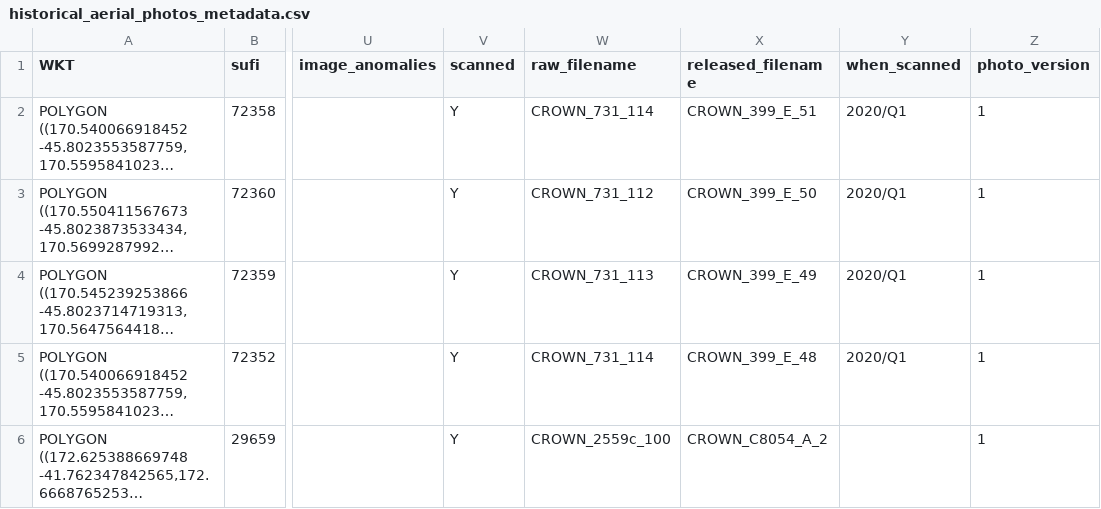
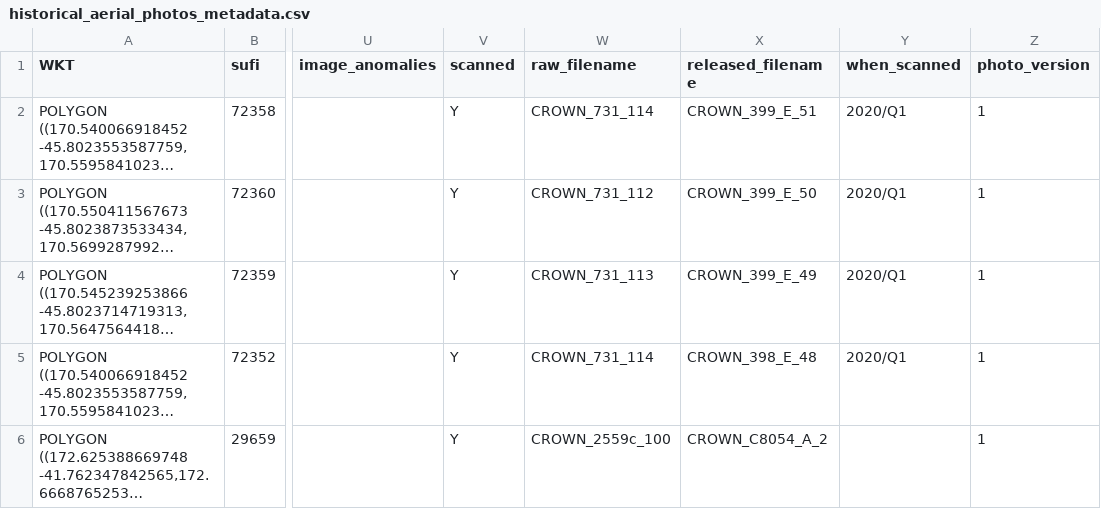
Before and after one commit to linz/topo-processor, a CSV file: test_data/historical_aerial_photos_metadata.csv, drawn as a sheet; only a part is shown, gaps mark what is left out; long unchanged cells end in …; the diff names each change by its address in the sheet, - before the commit and + after, or states it on an @@ line.

Commit message:
refactor: minor tidy up (#158)
* test: update test data

* refactor: tidy imports

* refactor: removed unused temp dir

* refactor: name loader and transformer consistently

* test: replace asyncio.run with pytest.mark.asyncio

Co-authored-by: Megan <mdavidson@linz.govt.nz>

```diff
--- a/test_data/historical_aerial_photos_metadata.csv
+++ b/test_data/historical_aerial_photos_metadata.csv
-X5 (released_filename): CROWN_399_E_48
+X5 (released_filename): CROWN_398_E_48
```
Also changed, not shown: 23 other files.
